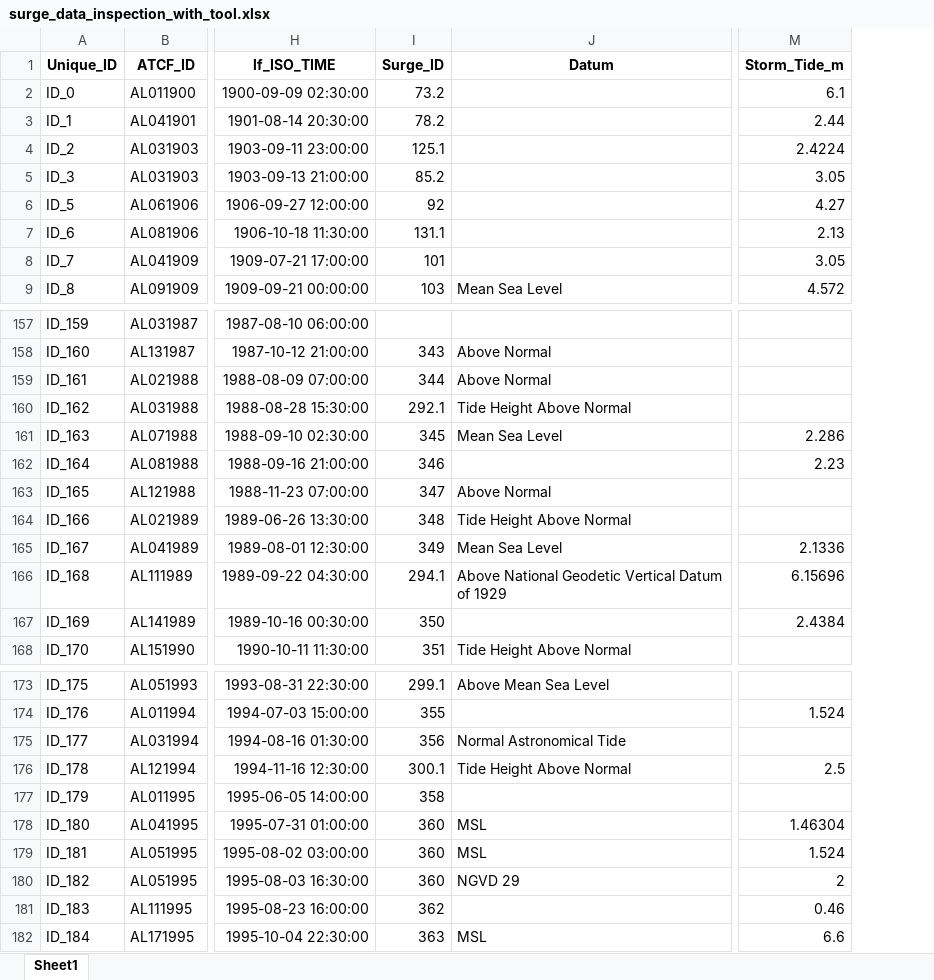
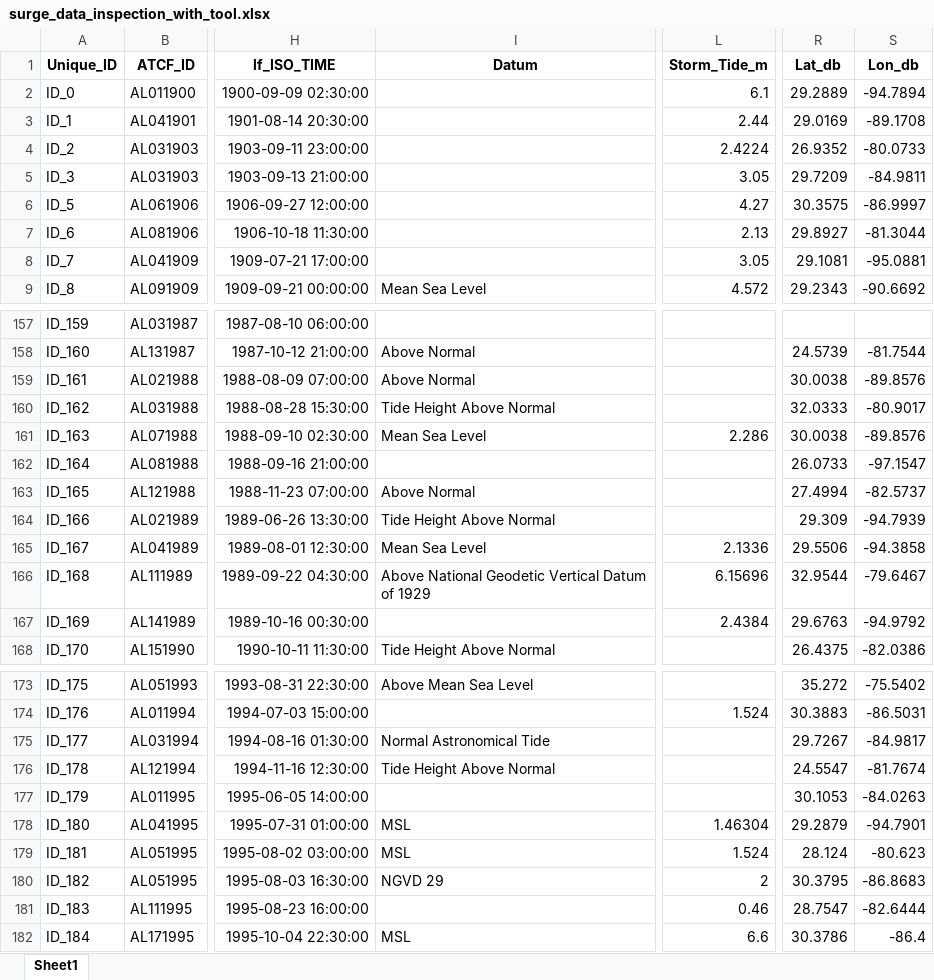
Before and after one commit to JohnFaxeJensen/Speciale, an Excel workbook: Code/Data_preprocessing/generated_data/surge_data_inspection_with_tool.xlsx, sheet Sheet1, drawn as a sheet; only a part is shown, gaps mark what is left out; values as stored, in another font and other column widths than the file's, no borders; removed rows and columns are numbered as before the commit, all else as after; the diff names each change by its address in the sheet, - before the commit and + after, or states it on an @@ line.

```diff
--- a/Code/Data_preprocessing/generated_data/surge_data_inspection_with_tool.xlsx (sheet Sheet1)
+++ b/Code/Data_preprocessing/generated_data/surge_data_inspection_with_tool.xlsx (sheet Sheet1)
-column I (Surge_ID), rows 2-9: 73.2 | 78.2 | 125.1 | 85.2 | 92 | 131.1 | 101 | 103; rows 158-168: 343 | 344 | 292.1 | 345 | 346 | 347 | 348 | 349 | 294.1 | 350 | 351; rows 173-182: 299.1 | 355 | 356 | 300.1 | 358 | 360 | 360 | 360 | 362 | 363
+column R (Lat_db), rows 2-9: 29.2889 | 29.0169 | 26.9352 | 29.7209 | 30.3575 | 29.8927 | 29.1081 | 29.2343; rows 158-168: 24.5739 | 30.0038 | 32.0333 | 30.0038 | 26.0733 | 27.4994 | 29.309 | 29.5506 | 32.9544 | 29.6763 | 26.4375; rows 173-182: 35.272 | 30.3883 | 29.7267 | 24.5547 | 30.1053 | 29.2879 | 28.124 | 30.3795 | 28.7547 | 30.3786
+column S (Lon_db), rows 2-9: -94.7894 | -89.1708 | -80.0733 | -84.9811 | -86.9997 | -81.3044 | -95.0881 | -90.6692; rows 158-168: -81.7544 | -89.8576 | -80.9017 | -89.8576 | -97.1547 | -82.5737 | -94.7939 | -94.3858 | -79.6467 | -94.9792 | -82.0386; rows 173-182: -75.5402 | -86.5031 | -84.9817 | -81.7674 | -84.0263 | -94.7901 | -80.623 | -86.8683 | -82.6444 | -86.4
-L162 (Storm_Tide_m): 2.23
+L162 (Storm_Tide_m): (empty)
-L176 (Storm_Tide_m): 2.5
+L176 (Storm_Tide_m): (empty)
```
Also changed, not shown: 5 other files.
